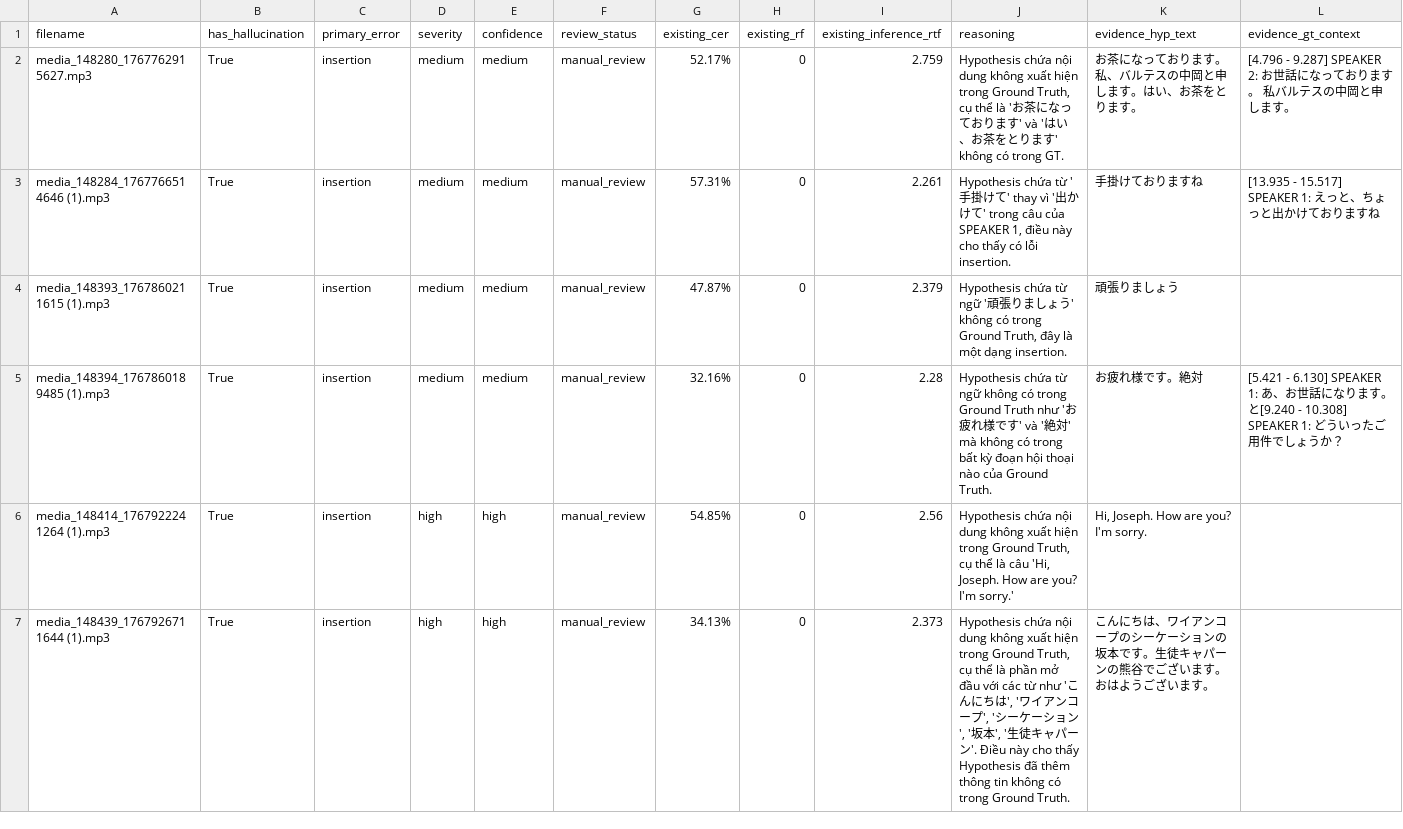
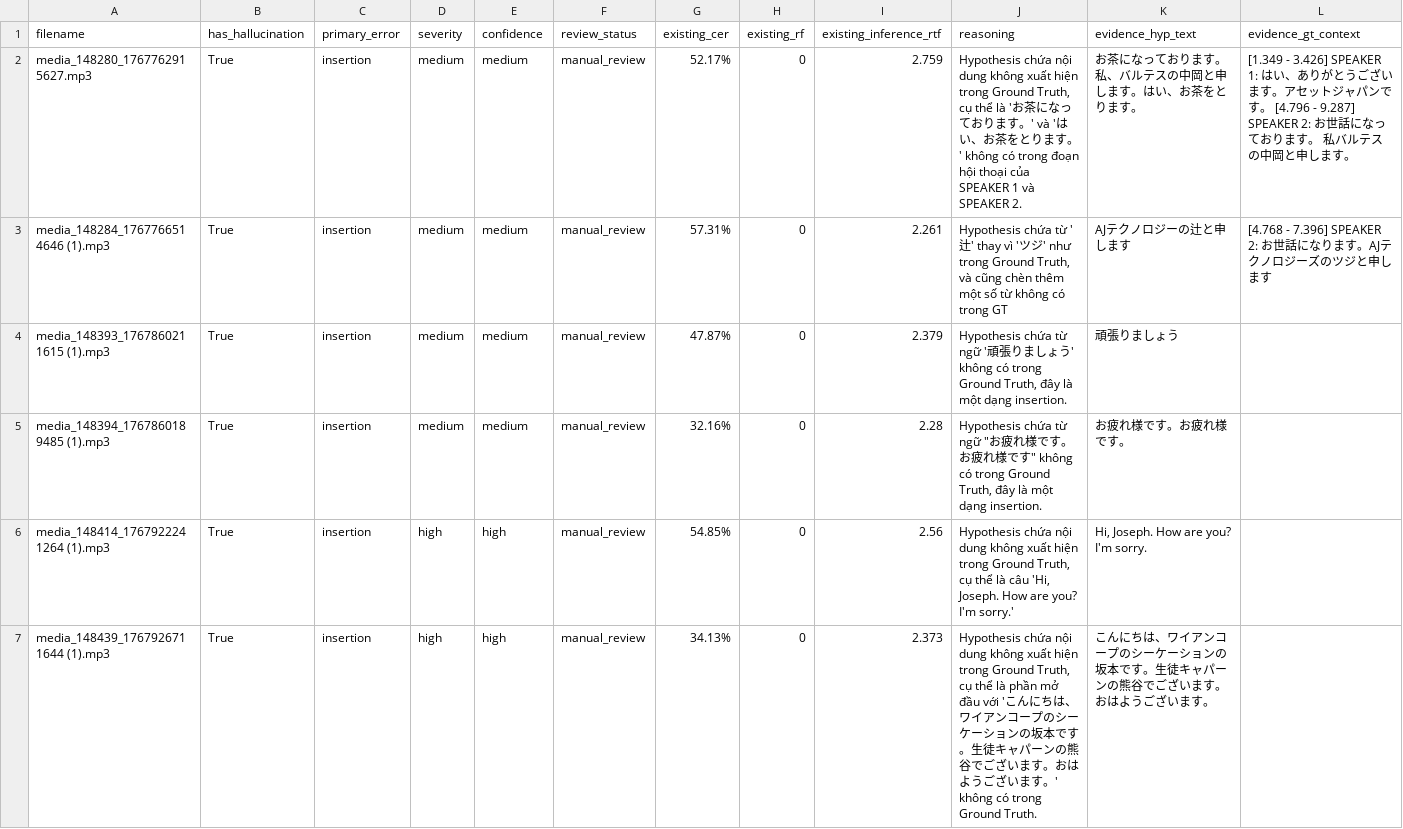
Before and after one commit to TCTri205/Voxtral, a CSV file: results/05-05-2026_v1/llm_eval_details.csv, drawn as a sheet; only a part is shown; the diff covers the shown part only.

Commit message:
fix(eval): E1-E4 — empty GT heuristic, merge overlap, VAD config logging, CER denominator

```diff
--- a/results/05-05-2026_v1/llm_eval_details.csv
+++ b/results/05-05-2026_v1/llm_eval_details.csv
@@ -1,7 +1,7 @@
 filename,has_hallucination,primary_error,severity,confidence,review_status,existing_cer,existing_rf,existing_inference_rtf,reasoning,evidence_hyp_text,evidence_gt_context
-media_148280_1767762915627.mp3,True,insertion,medium,medium,manual_review,52.17%,0,2.759,"Hypothesis chứa nội dung không xuất hiện trong Ground Truth, cụ thể là 'お茶になっております' và 'はい、お茶をとります' không có trong GT.",お茶になっております。私、バルテスの中岡と申します。はい、お茶をとります。,[4.796 - 9.287] SPEAKER 2: お世話になっております。 私バルテスの中岡と申します。
-media_148284_1767766514646 (1).mp3,True,insertion,medium,medium,manual_review,57.31%,0,2.261,"Hypothesis chứa từ '手掛けて' thay vì '出かけて' trong câu của SPEAKER 1, điều này cho thấy có lỗi insertion.",手掛けておりますね,[13.935 - 15.517] SPEAKER 1: えっと、ちょっと出かけておりますね
+media_148280_1767762915627.mp3,True,insertion,medium,medium,manual_review,52.17%,0,2.759,"Hypothesis chứa nội dung không xuất hiện trong Ground Truth, cụ thể là 'お茶になっております。' và 'はい、お茶をとります。' không có trong đoạn hội thoại của SPEAKER 1 và SPEAKER 2.",お茶になっております。私、バルテスの中岡と申します。はい、お茶をとります。,[1.349 - 3.426] SPEAKER 1: はい、ありがとうございます。アセットジャパンです。 [4.796 - 9.287] SPEAKER 2: お世話になっております。 私バルテスの中岡と申します。
+media_148284_1767766514646 (1).mp3,True,insertion,medium,medium,manual_review,57.31%,0,2.261,"Hypothesis chứa từ '辻' thay vì 'ツジ' như trong Ground Truth, và cũng chèn thêm một số từ không có trong GT",AJテクノロジーの辻と申します,[4.768 - 7.396] SPEAKER 2: お世話になります。AJテクノロジーズのツジと申します
 media_148393_1767860211615 (1).mp3,True,insertion,medium,medium,manual_review,47.87%,0,2.379,"Hypothesis chứa từ ngữ '頑張りましょう' không có trong Ground Truth, đây là một dạng insertion.",頑張りましょう,
-media_148394_1767860189485 (1).mp3,True,insertion,medium,medium,manual_review,32.16%,0,2.28,Hypothesis chứa từ ngữ không có trong Ground Truth như 'お疲れ様です' và '絶対' mà không có trong bất kỳ đoạn hội thoại nào của Ground Truth.,お疲れ様です。絶対,[5.421 - 6.130] SPEAKER 1: あ、お世話になります。と[9.240 - 10.308] SPEAKER 1: どういったご用件でしょうか？
+media_148394_1767860189485 (1).mp3,True,insertion,medium,medium,manual_review,32.16%,0,2.28,"Hypothesis chứa từ ngữ ""お疲れ様です。お疲れ様です"" không có trong Ground Truth, đây là một dạng insertion.",お疲れ様です。お疲れ様です。,
 media_148414_1767922241264 (1).mp3,True,insertion,high,high,manual_review,54.85%,0,2.56,"Hypothesis chứa nội dung không xuất hiện trong Ground Truth, cụ thể là câu 'Hi, Joseph. How are you? I'm sorry.'","Hi, Joseph. How are you? I'm sorry.",
-media_148439_1767926711644 (1).mp3,True,insertion,high,high,manual_review,34.13%,0,2.373,"Hypothesis chứa nội dung không xuất hiện trong Ground Truth, cụ thể là phần mở đầu với các từ như 'こんにちは', 'ワイアンコープ', 'シーケーション', '坂本', '生徒キャパーン'. Điều này cho thấy Hypothesis đã thêm thông tin không có trong Ground Truth.",こんにちは、ワイアンコープのシーケーションの坂本です。生徒キャパーンの熊谷でございます。おはようございます。,
+media_148439_1767926711644 (1).mp3,True,insertion,high,high,manual_review,34.13%,0,2.373,"Hypothesis chứa nội dung không xuất hiện trong Ground Truth, cụ thể là phần mở đầu với 'こんにちは、ワイアンコープのシーケーションの坂本です。生徒キャパーンの熊谷でございます。おはようございます。' không có trong Ground Truth.",こんにちは、ワイアンコープのシーケーションの坂本です。生徒キャパーンの熊谷でございます。おはようございます。,
```
Also changed, not shown: 15 edited cells elsewhere in this file, results/05-05-2026_v2/llm_eval_details.csv, results/05-05-2026_v3/llm_eval_details.csv, 8 other files.
